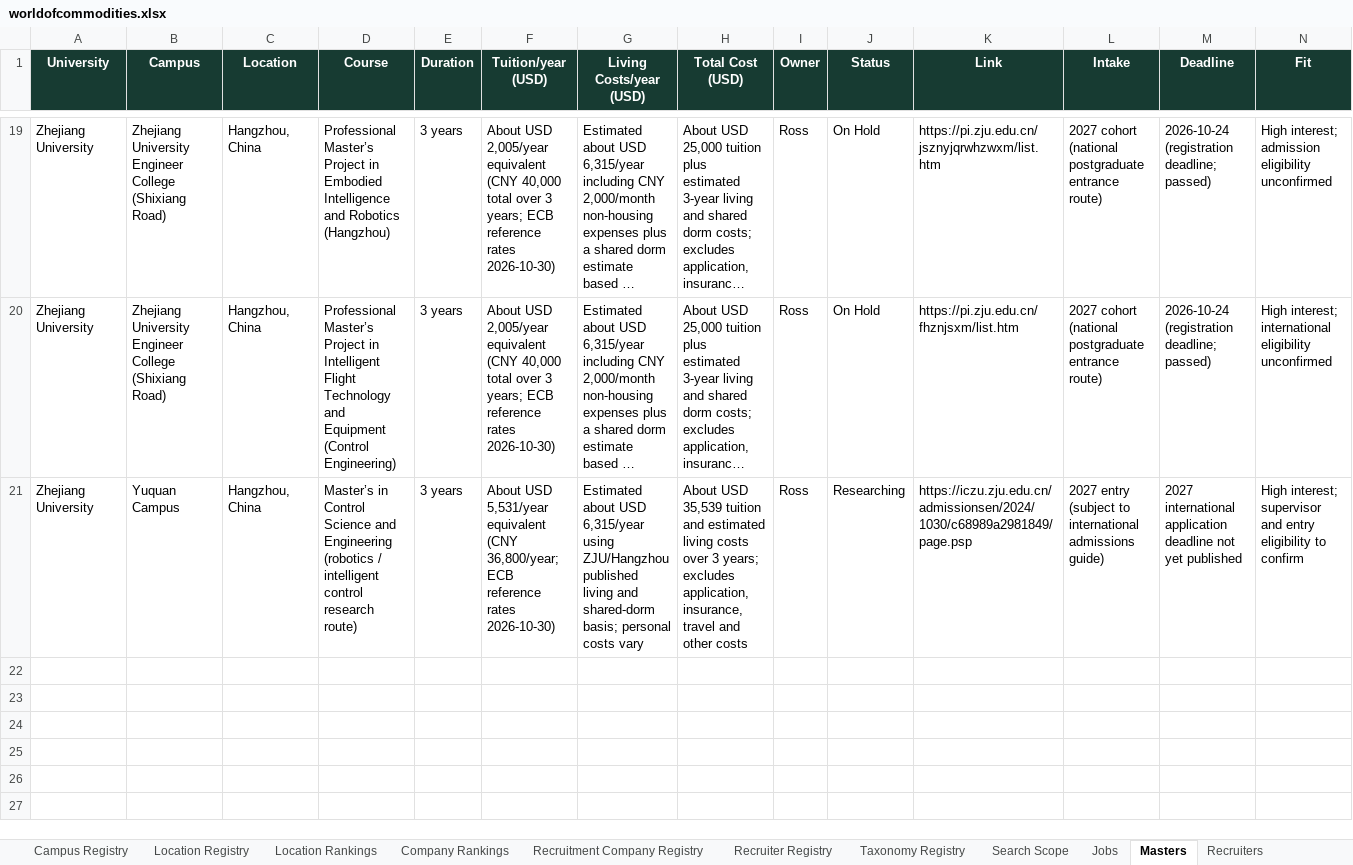
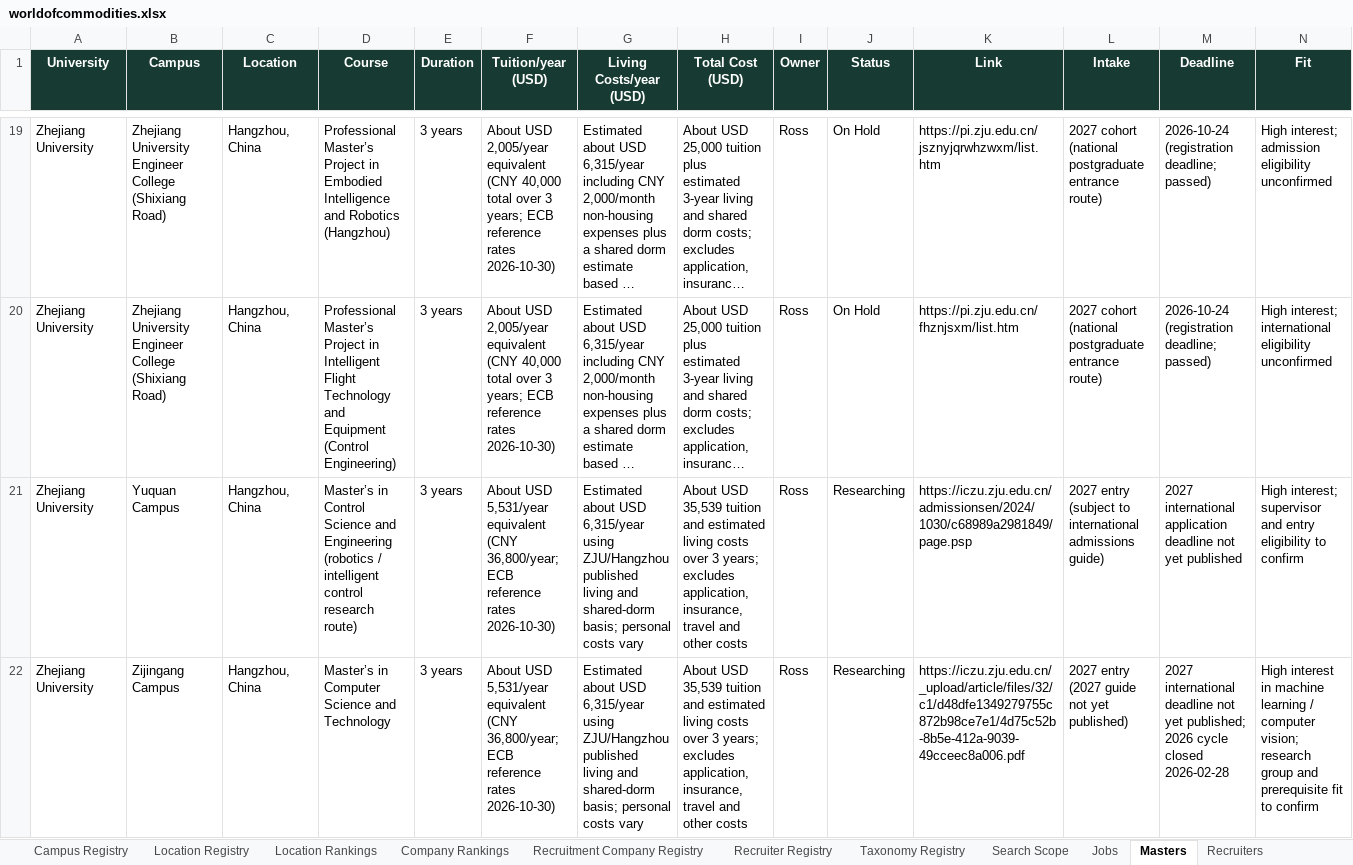
Before and after one commit to RZEdward/world-of-commodities, an Excel workbook: worldofcommodities.xlsx, sheet Masters, drawn as a sheet; only a part is shown, gaps mark what is left out; long unchanged cells end in …; values as stored, in another font and other column widths than the file's, no borders; table styles not drawn; rows hold the shown columns only; the diff names each change by its address in the sheet, - before the commit and + after, or states it on an @@ line.

```diff
--- a/worldofcommodities.xlsx (sheet Masters)
+++ b/worldofcommodities.xlsx (sheet Masters)
+row 22: Zhejiang University | Zijingang Campus | Hangzhou, China | Master’s in Computer Science and Technology | 3 years | About USD 5,531/year equivalent (CNY 36,800/year; ECB reference rates 2026-10-30) | Estimated about USD 6,315/year using ZJU/Hangzhou published living and shared-dorm basis; personal costs vary | About USD 35,539 tuition and estimated living costs over 3 years; excludes application, insurance, travel and other costs | Ross | Researching | https://iczu.zju.edu.cn/_upload/article/files/32/c1/d48dfe1349279755c872b98ce7e1/4d75c52b-8b5e-412a-9039-49cceec8a006.pdf | 2027 entry (2027 guide not yet published) | 2027 international deadline not yet published; 2026 cycle closed 2026-02-28 | High interest in machine learning / computer vision; research group and prerequisite fit to confirm
```
Also changed, not shown: sheet Office Registry, sheet Search Runs, sheet Search Coverage Log, 4 other files.
